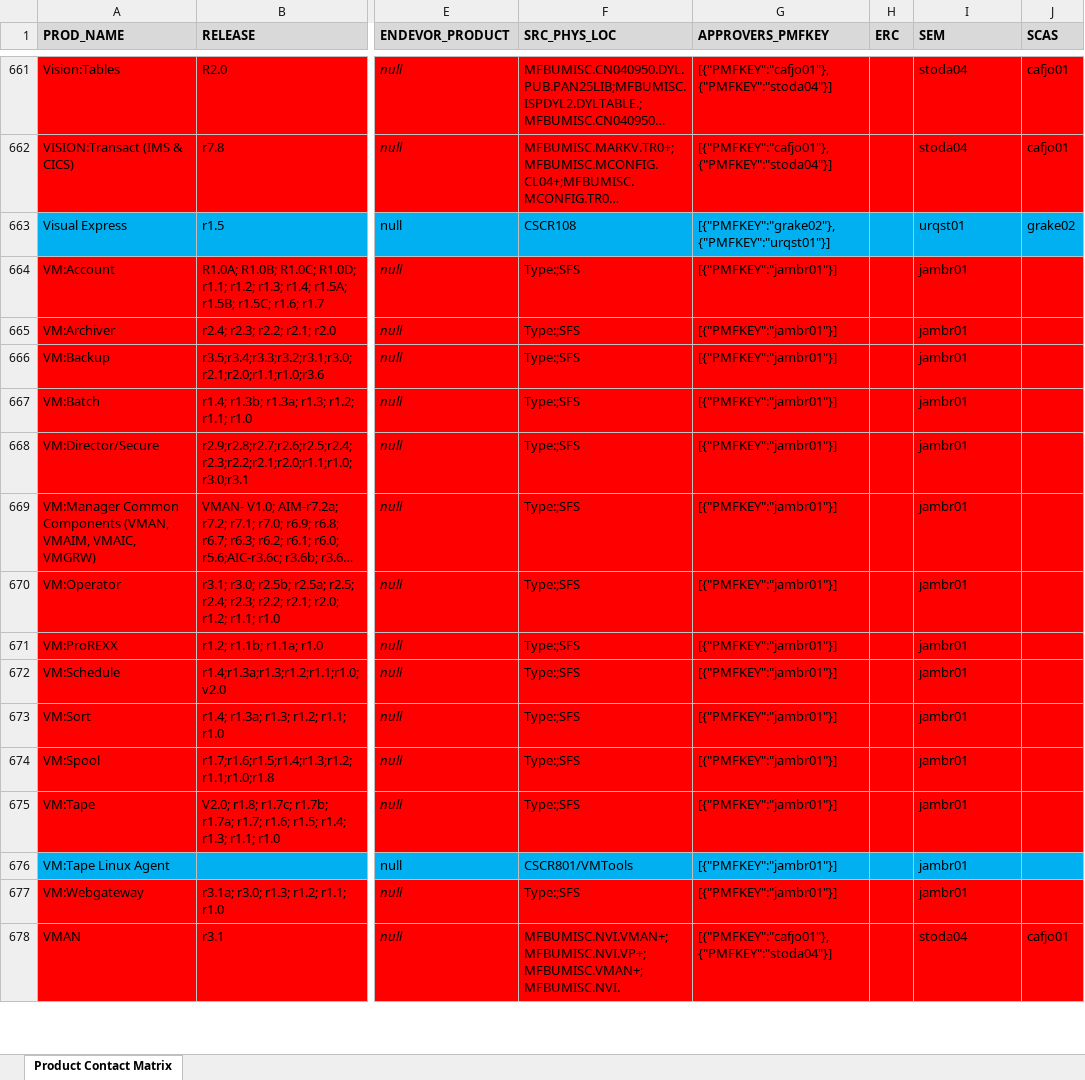
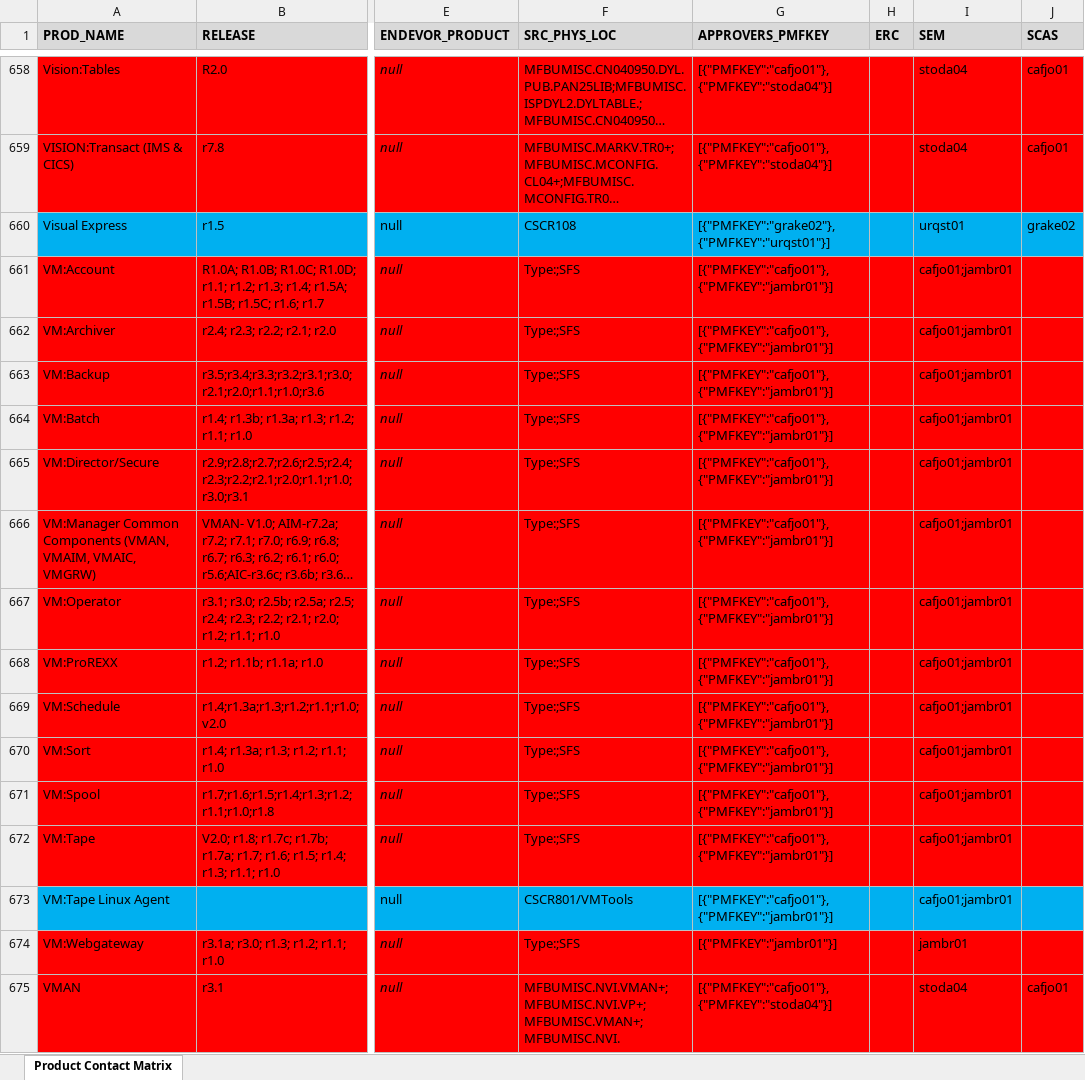
Before and after one commit to morjo02jm/SCM-Attestation-Common-LDAP, an Excel workbook: commonldap/SourceMinder_Product_Contacts.xlsx, sheet Product Contact Matrix, drawn as a sheet; only a part is shown, gaps mark what is left out; long unchanged cells end in …; values as stored, in another font and other column widths than the file's, no borders; addresses are those after the commit; the diff covers the shown part only; the diff names each change by its address in the sheet, - before the commit and + after, or states it on an @@ line.

```diff
--- a/commonldap/SourceMinder_Product_Contacts.xlsx (sheet Product Contact Matrix)
+++ b/commonldap/SourceMinder_Product_Contacts.xlsx (sheet Product Contact Matrix)
-G661:G673 (APPROVERS_PMFKEY): [{"PMFKEY":"jambr01"}]
+G661:G673 (APPROVERS_PMFKEY): [{"PMFKEY":"cafjo01"},{"PMFKEY":"jambr01"}]
-I661:I673 (SEM): jambr01
+I661:I673 (SEM): cafjo01;jambr01
```
Also changed, not shown: 21 added rows, 21 removed rows, 216 edited cells and cell formats elsewhere in this sheet, 2 other files.
